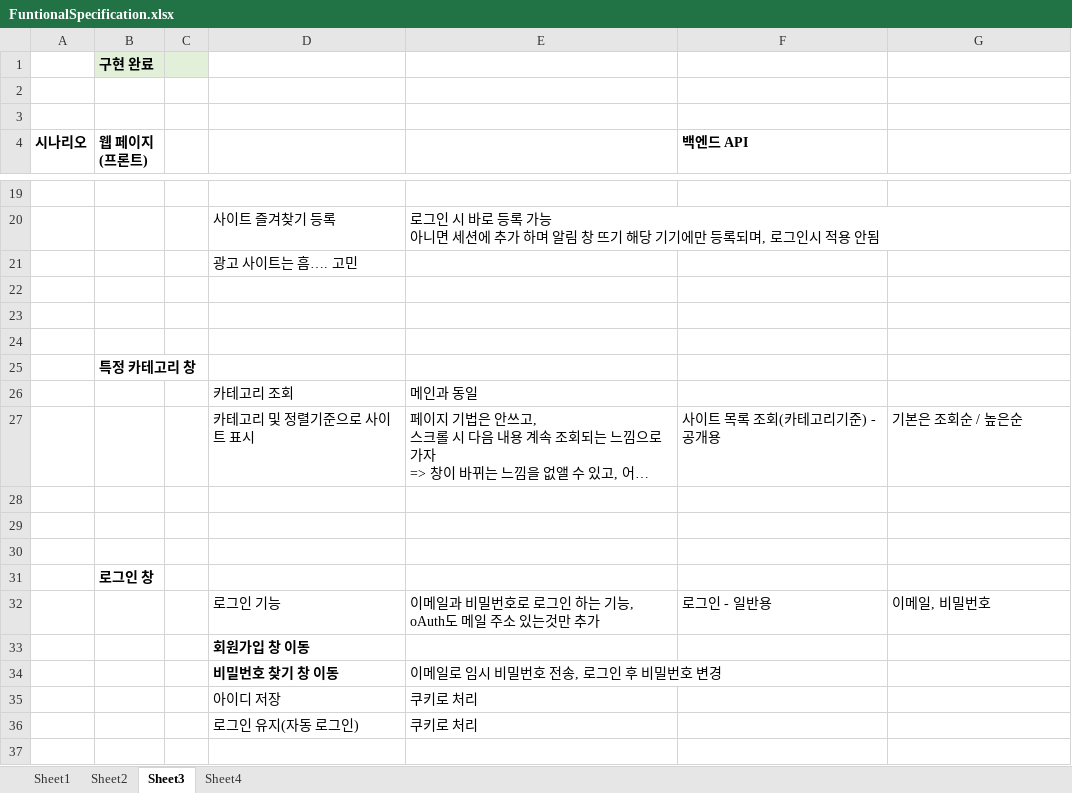
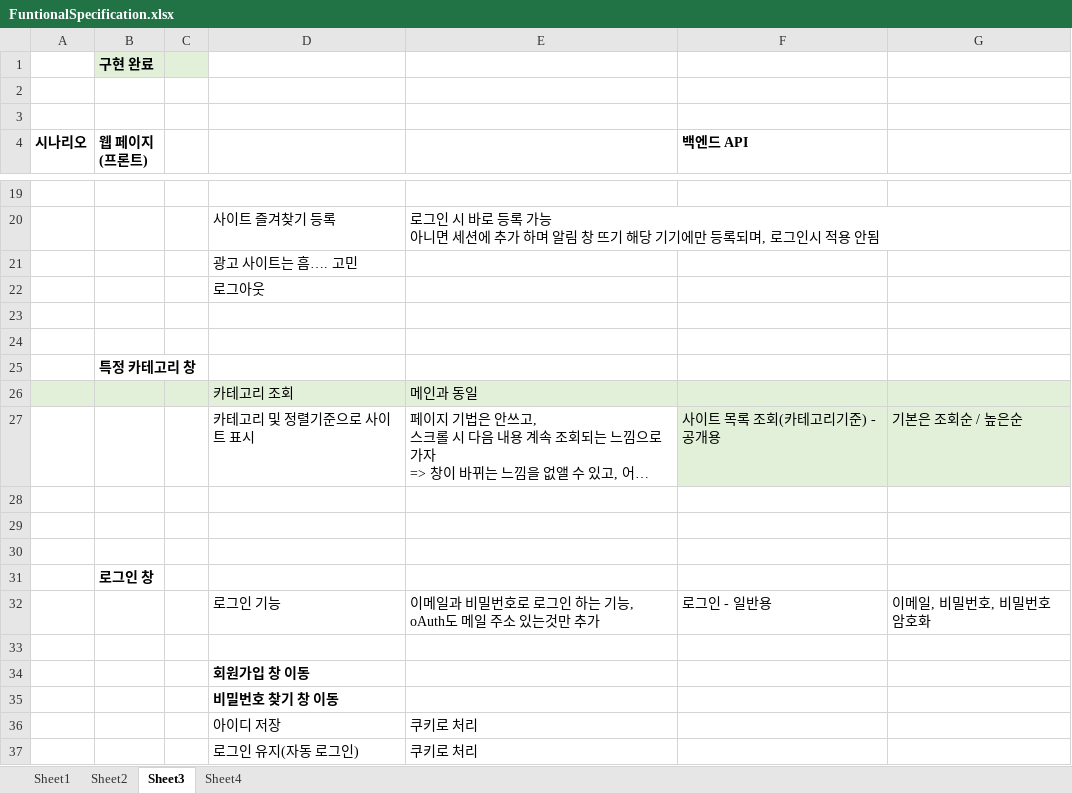
Before and after one commit to mygorithm2020/BookmarkProject, an Excel workbook: FuntionalSpecification.xlsx, sheet Sheet3, drawn as a sheet; only a part is shown, gaps mark what is left out; the shorter side is filled out with more unchanged rows; long unchanged cells end in …; values as stored, in another font and other column widths than the file's, no borders; addresses are those after the commit; the diff covers the shown part only; the diff names each change by its address in the sheet, - before the commit and + after, or states it on an @@ line.

```diff
--- a/FuntionalSpecification.xlsx (sheet Sheet3)
+++ b/FuntionalSpecification.xlsx (sheet Sheet3)
-D22: (empty)
+D22: 로그아웃
-A26:G26 fill: none
+A26:G26 fill: #E2F0D9
-F27:G27 fill: none
+F27:G27 fill: #E2F0D9
-G32: 이메일, 비밀번호
+G32: 이메일, 비밀번호, 비밀번호 암호화
+row 33: (empty)
-E35: 이메일로 임시 비밀번호 전송, 로그인 후 비밀번호 변경
+E35: (empty)
```
Also changed, not shown: 7 added rows and 2 edited cells elsewhere in this sheet, 18 other files.
